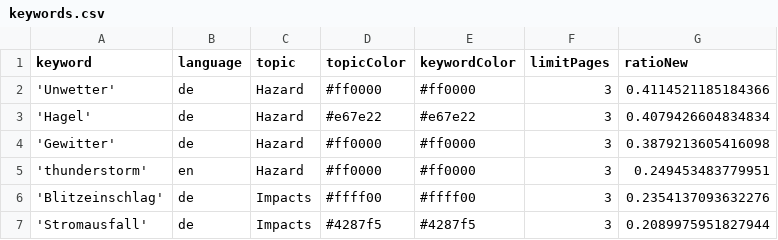
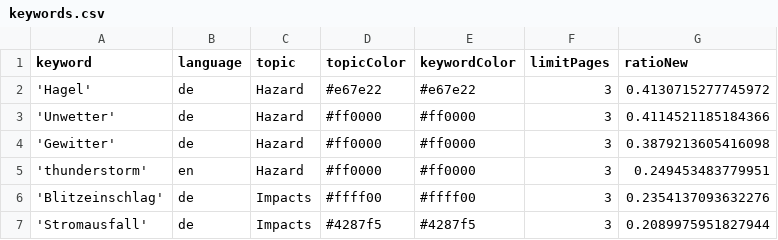
Before and after one commit to TinoH91news/ThunderstormIsComing, a CSV file: keywords.csv, drawn as a sheet; only a part is shown; removed rows and columns are numbered as before the commit, all else as after; the diff names each change by its address in the sheet, - before the commit and + after, or states it on an @@ line.

```diff
--- a/keywords.csv
+++ b/keywords.csv
+row 2: 'Hagel' | de | Hazard | #e67e22 | #e67e22 | 3 | 0.4130715277745972
-row 3: 'Hagel' | de | Hazard | #e67e22 | #e67e22 | 3 | 0.4079426604834834
```
Also changed, not shown: 3 other files.
